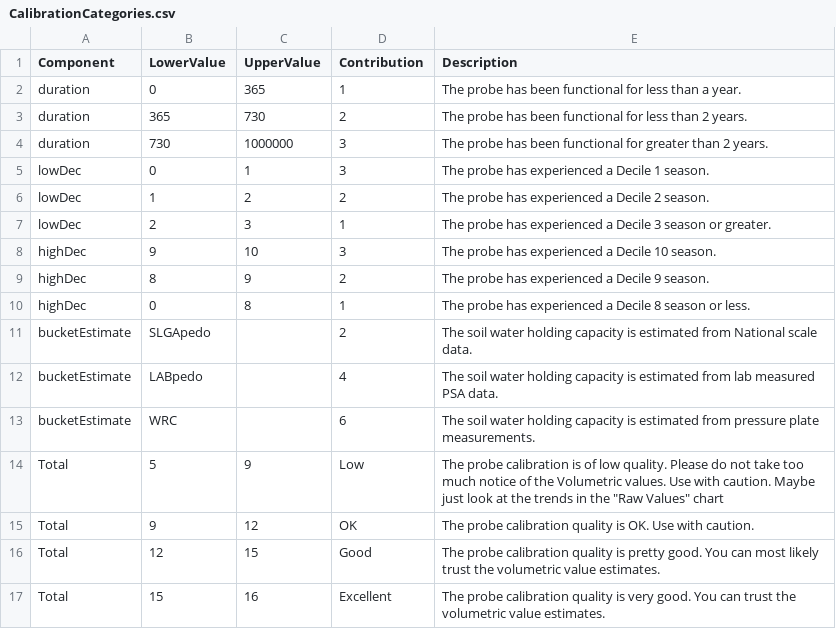
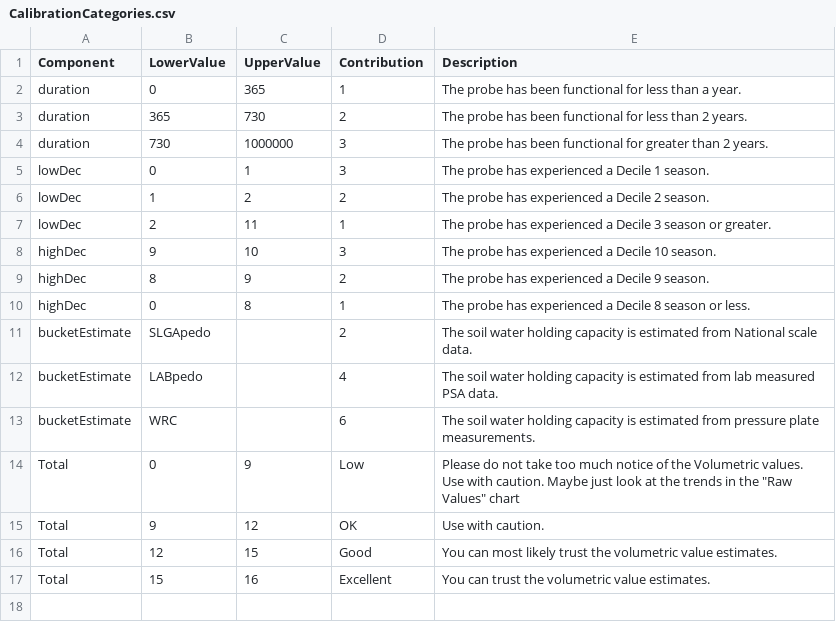
Before and after one commit to RossDSearle/NSMM, a CSV file: Data/CalibrationCategories.csv, drawn as a sheet.

Commit message:
fix to the probe quality statements

```diff
--- a/Data/CalibrationCategories.csv
+++ b/Data/CalibrationCategories.csv
@@ -6,3 +6,3 @@ lowDec,0,1,3,The probe has experienced a Decile 1 season.
 lowDec,1,2,2,The probe has experienced a Decile 2 season.
-lowDec,2,3,1,The probe has experienced a Decile 3 season or greater.
+lowDec,2,11,1,The probe has experienced a Decile 3 season or greater.
 highDec,9,10,3,The probe has experienced a Decile 10 season.
@@ -13,5 +13,5 @@ bucketEstimate,LABpedo,,4,The soil water holding capacity is estimated from lab
 bucketEstimate,WRC,,6,The soil water holding capacity is estimated from pressure plate measurements.
-Total,5,9,Low,"The probe calibration is of low quality. Please do not take too much notice of the Volumetric values. Use with caution. Maybe just look at the trends in the ""Raw Values"" chart"
-Total,9,12,OK,The probe calibration quality is OK. Use with caution.
-Total,12,15,Good,The probe calibration quality is pretty good. You can most likely trust the volumetric value estimates.
-Total,15,16,Excellent,The probe calibration quality is very good. You can trust the volumetric value estimates.
+Total,0,9,Low,"Please do not take too much notice of the Volumetric values. Use with caution. Maybe just look at the trends in the ""Raw Values"" chart"
+Total,9,12,OK,Use with caution.
+Total,12,15,Good,You can most likely trust the volumetric value estimates.
+Total,15,16,Excellent,You can trust the volumetric value estimates.
```
Also changed, not shown: 2 other files.
